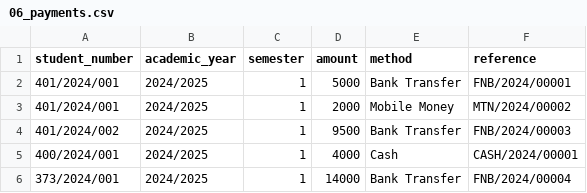
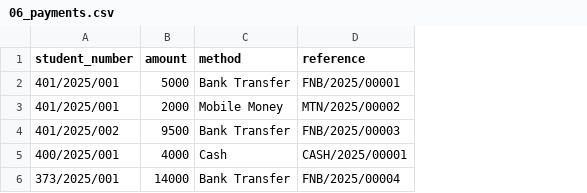
Before and after one commit to bransonb219/uoe_sis, a CSV file: data_entry_templates/06_payments.csv, drawn as a sheet; removed rows and columns are numbered as before the commit, all else as after; the diff names each change by its address in the sheet, - before the commit and + after, or states it on an @@ line.

Commit message:
Fresh start: wipe student/financial data, keep config and staff accounts
Ran fresh_start_wipe.py against production: cleared Students (1574),
student User/login accounts (1574), Registrations (2184), course
enrolments (9012), Payments (1662), and the 1 result-publication batch.
Kept Programmes, Courses, Fee Structures, Intakes, Academic Years,
Cohort Progress mappings, Registration Periods, and all 12 staff
accounts untouched -- verified counts match exactly post-wipe.

Full CSV backup of everything wiped was written to fresh_start_backup/
(gitignored -- real PII, never committed) before deletion; the actual
delete ran in a single transaction so a failure partway would roll back
completely rather than leave a half-wiped database (caught and fixed a
transaction-handling bug this way before the real run).

Also updated data_entry_templates/06_payments.csv to match the current
importer (academic_year/semester are now optional/informational only,
not required -- allocate_payment() determines placement automatically).

```diff
--- a/data_entry_templates/06_payments.csv
+++ b/data_entry_templates/06_payments.csv
-column B (academic_year), rows 2-6: all 2024/2025
-column C (semester), rows 2-6: all 1
-A2:A3 (student_number): 401/2024/001
+A2:A3 (student_number): 401/2025/001
-D2 (reference): FNB/2024/00001
+D2 (reference): FNB/2025/00001
-D3 (reference): MTN/2024/00002
+D3 (reference): MTN/2025/00002
-A4 (student_number): 401/2024/002
+A4 (student_number): 401/2025/002
-D4 (reference): FNB/2024/00003
+D4 (reference): FNB/2025/00003
-A5 (student_number): 400/2024/001
+A5 (student_number): 400/2025/001
-D5 (reference): CASH/2024/00001
+D5 (reference): CASH/2025/00001
-A6 (student_number): 373/2024/001
+A6 (student_number): 373/2025/001
-D6 (reference): FNB/2024/00004
+D6 (reference): FNB/2025/00004
```
Also changed, not shown: 2 other files.
